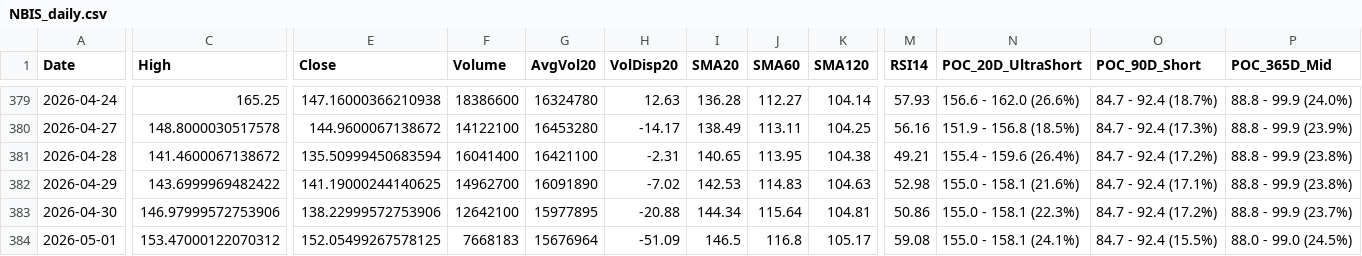
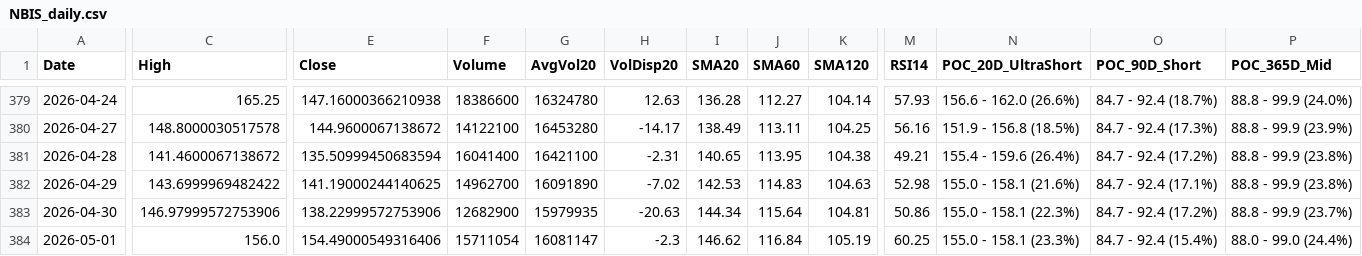
Before and after one commit to Junwoo-Genius/market-snapshot, a CSV file: public/csv/NBIS_daily.csv, drawn as a sheet; only a part is shown, gaps mark what is left out; the diff names each change by its address in the sheet, - before the commit and + after, or states it on an @@ line.

```diff
--- a/public/csv/NBIS_daily.csv
+++ b/public/csv/NBIS_daily.csv
-F383 (Volume): 12642100
+F383 (Volume): 12682900
-G383 (AvgVol20): 15977895
+G383 (AvgVol20): 15979935
-H383 (VolDisp20): -20.88
+H383 (VolDisp20): -20.63
-C384 (High): 153.47000122070312
+C384 (High): 156.0
-E384 (Close): 152.05499267578125
+E384 (Close): 154.49000549316406
-F384 (Volume): 7668183
+F384 (Volume): 15711054
-G384 (AvgVol20): 15676964
+G384 (AvgVol20): 16081147
-H384 (VolDisp20): -51.09
+H384 (VolDisp20): -2.3
-I384 (SMA20): 146.5
+I384 (SMA20): 146.62
-J384 (SMA60): 116.8
+J384 (SMA60): 116.84
-K384 (SMA120): 105.17
+K384 (SMA120): 105.19
-M384 (RSI14): 59.08
+M384 (RSI14): 60.25
-N384 (POC_20D_UltraShort): 155.0 - 158.1 (24.1%)
+N384 (POC_20D_UltraShort): 155.0 - 158.1 (23.3%)
-O384 (POC_90D_Short): 84.7 - 92.4 (15.5%)
+O384 (POC_90D_Short): 84.7 - 92.4 (15.4%)
-P384 (POC_365D_Mid): 88.0 - 99.0 (24.5%)
+P384 (POC_365D_Mid): 88.0 - 99.0 (24.4%)
```
Also changed, not shown: public/csv/CRCL_daily.csv, public/csv/META_daily.csv, 26 other files.
